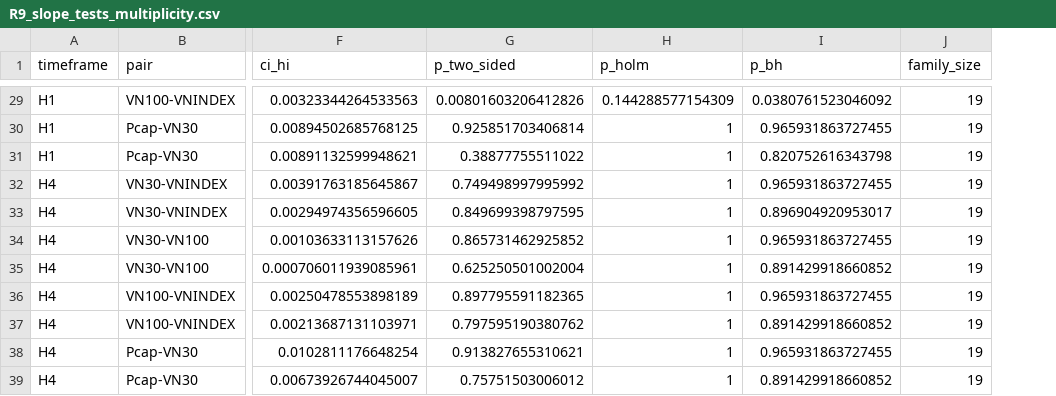
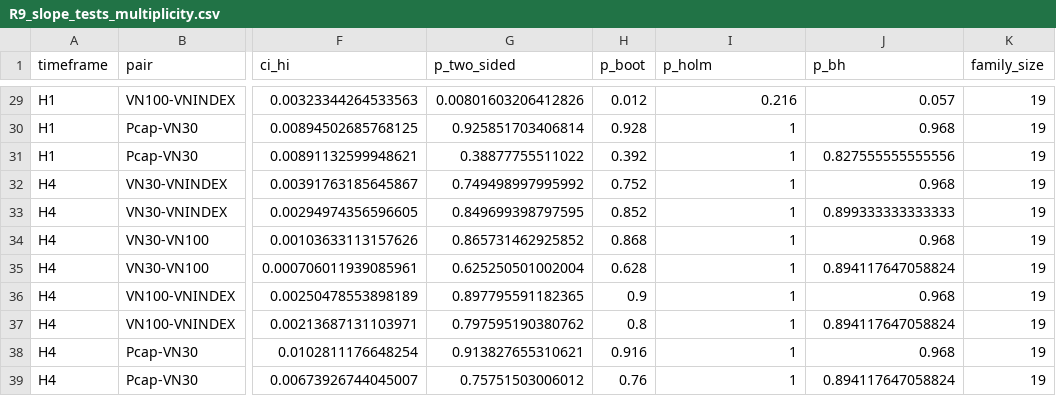
Before and after one commit to trungcandygit/B-i-stock-to-n, a CSV file: Python for Algorithmic Trading/NCKH/Bài stock toán/project_R/outputs/R9_slope_tests_multiplicity.csv, drawn as a sheet; only a part is shown, gaps mark what is left out; addresses are those after the commit; the diff covers the shown part only; the diff names each change by its address in the sheet, - before the commit and + after, or states it on an @@ line.

```diff
--- a/Python for Algorithmic Trading/NCKH/Bài stock toán/project_R/outputs/R9_slope_tests_multiplicity.csv
+++ b/Python for Algorithmic Trading/NCKH/Bài stock toán/project_R/outputs/R9_slope_tests_multiplicity.csv
+column H (p_boot), rows 29-39: 0.012 | 0.928 | 0.392 | 0.752 | 0.852 | 0.868 | 0.628 | 0.9 | 0.8 | 0.916 | 0.76
-I29 (p_holm): 0.144288577154309
+I29 (p_holm): 0.216
-J29 (p_bh): 0.0380761523046092
+J29 (p_bh): 0.057
-J30 (p_bh): 0.965931863727455
+J30 (p_bh): 0.968
-J31 (p_bh): 0.820752616343798
+J31 (p_bh): 0.827555555555556
-J32 (p_bh): 0.965931863727455
+J32 (p_bh): 0.968
-J33 (p_bh): 0.896904920953017
+J33 (p_bh): 0.899333333333333
-J34 (p_bh): 0.965931863727455
+J34 (p_bh): 0.968
-J35 (p_bh): 0.891429918660852
+J35 (p_bh): 0.894117647058824
-J36 (p_bh): 0.965931863727455
+J36 (p_bh): 0.968
-J37 (p_bh): 0.891429918660852
+J37 (p_bh): 0.894117647058824
-J38 (p_bh): 0.965931863727455
+J38 (p_bh): 0.968
-J39 (p_bh): 0.891429918660852
+J39 (p_bh): 0.894117647058824
```
Also changed, not shown: 30 edited cells elsewhere in this file, Python for Algorithmic Trading/NCKH/Bài stock toán/project_R/outputs/R2_bootstrap_dcca.csv, 12 other files.
